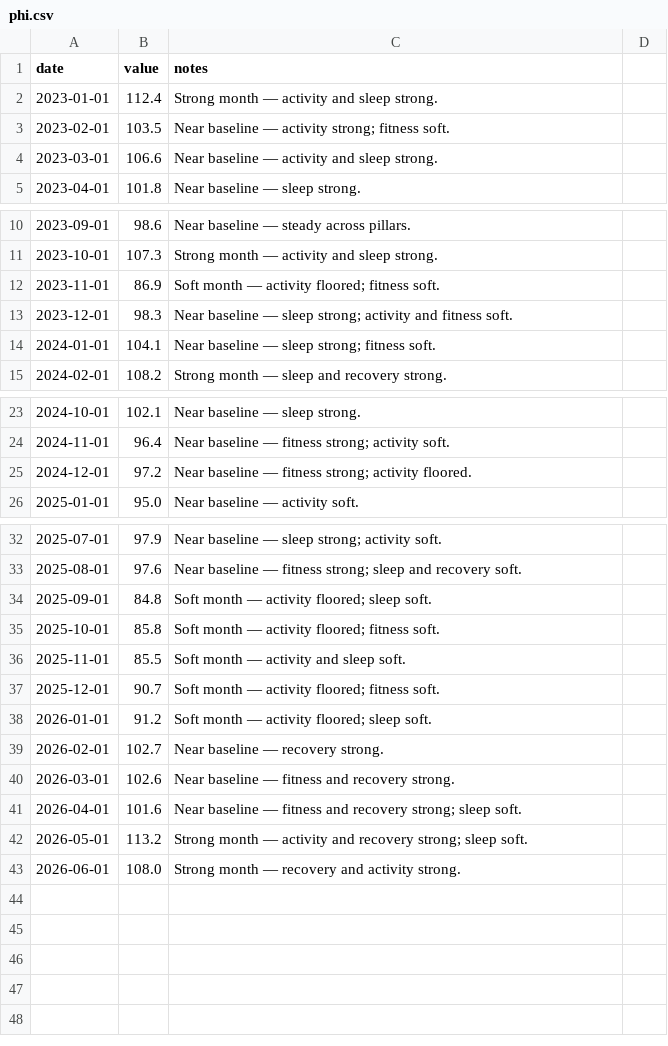
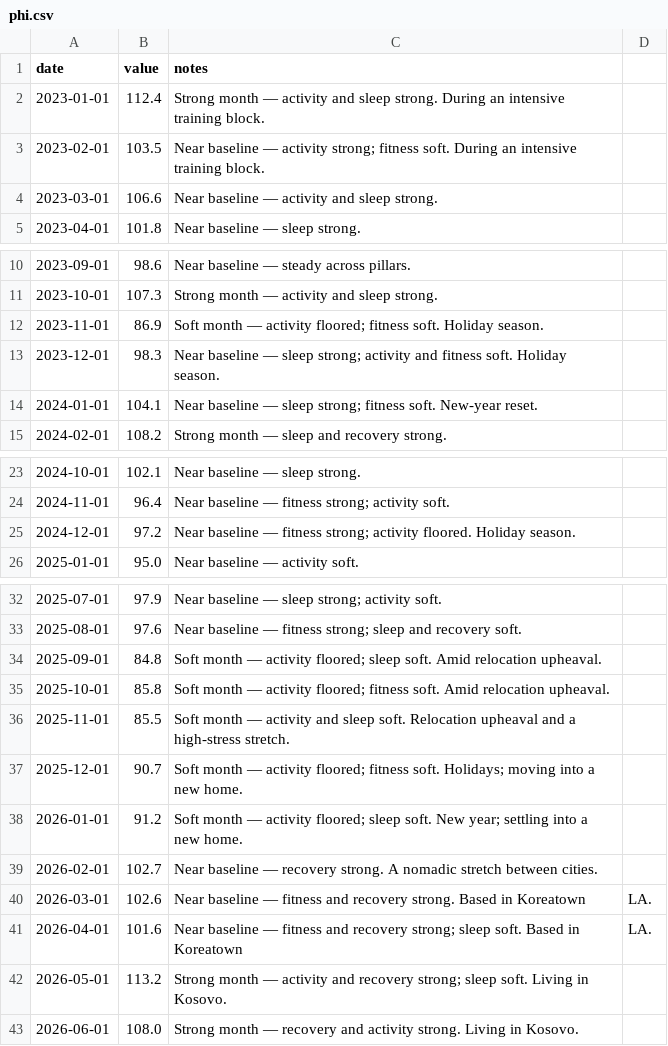
Before and after one commit to kmikeym/mike-fred, a CSV file: data/phi.csv, drawn as a sheet; only a part is shown, gaps mark what is left out.

Commit message:
feat: per-month real-life context on PHI notes (location/season, privacy-clean)

```diff
--- a/data/phi.csv
+++ b/data/phi.csv
@@ -1,4 +1,4 @@
 date,value,notes
-2023-01-01,112.4,Strong month — activity and sleep strong.
-2023-02-01,103.5,Near baseline — activity strong; fitness soft.
+2023-01-01,112.4,Strong month — activity and sleep strong. During an intensive training block.
+2023-02-01,103.5,Near baseline — activity strong; fitness soft. During an intensive training block.
 2023-03-01,106.6,Near baseline — activity and sleep strong.
@@ -11,5 +11,5 @@ date,value,notes
 2023-10-01,107.3,Strong month — activity and sleep strong.
-2023-11-01,86.9,Soft month — activity floored; fitness soft.
-2023-12-01,98.3,Near baseline — sleep strong; activity and fitness soft.
-2024-01-01,104.1,Near baseline — sleep strong; fitness soft.
+2023-11-01,86.9,Soft month — activity floored; fitness soft. Holiday season.
+2023-12-01,98.3,Near baseline — sleep strong; activity and fitness soft. Holiday season.
+2024-01-01,104.1,Near baseline — sleep strong; fitness soft. New-year reset.
 2024-02-01,108.2,Strong month — sleep and recovery strong.
@@ -24,3 +24,3 @@ date,value,notes
 2024-11-01,96.4,Near baseline — fitness strong; activity soft.
-2024-12-01,97.2,Near baseline — fitness strong; activity floored.
+2024-12-01,97.2,Near baseline — fitness strong; activity floored. Holiday season.
 2025-01-01,95.0,Near baseline — activity soft.
@@ -33,11 +33,11 @@ date,value,notes
 2025-08-01,97.6,Near baseline — fitness strong; sleep and recovery soft.
-2025-09-01,84.8,Soft month — activity floored; sleep soft.
-2025-10-01,85.8,Soft month — activity floored; fitness soft.
-2025-11-01,85.5,Soft month — activity and sleep soft.
-2025-12-01,90.7,Soft month — activity floored; fitness soft.
-2026-01-01,91.2,Soft month — activity floored; sleep soft.
-2026-02-01,102.7,Near baseline — recovery strong.
-2026-03-01,102.6,Near baseline — fitness and recovery strong.
-2026-04-01,101.6,Near baseline — fitness and recovery strong; sleep soft.
-2026-05-01,113.2,Strong month — activity and recovery strong; sleep soft.
-2026-06-01,108.0,Strong month — recovery and activity strong.
+2025-09-01,84.8,Soft month — activity floored; sleep soft. Amid relocation upheaval.
+2025-10-01,85.8,Soft month — activity floored; fitness soft. Amid relocation upheaval.
+2025-11-01,85.5,Soft month — activity and sleep soft. Relocation upheaval and a high-stress stretch.
+2025-12-01,90.7,Soft month — activity floored; fitness soft. Holidays; moving into a new home.
+2026-01-01,91.2,Soft month — activity floored; sleep soft. New year; settling into a new home.
+2026-02-01,102.7,Near baseline — recovery strong. A nomadic stretch between cities.
+2026-03-01,102.6,Near baseline — fitness and recovery strong. Based in Koreatown, LA.
+2026-04-01,101.6,Near baseline — fitness and recovery strong; sleep soft. Based in Koreatown, LA.
+2026-05-01,113.2,Strong month — activity and recovery strong; sleep soft. Living in Kosovo.
+2026-06-01,108.0,Strong month — recovery and activity strong. Living in Kosovo.
```
